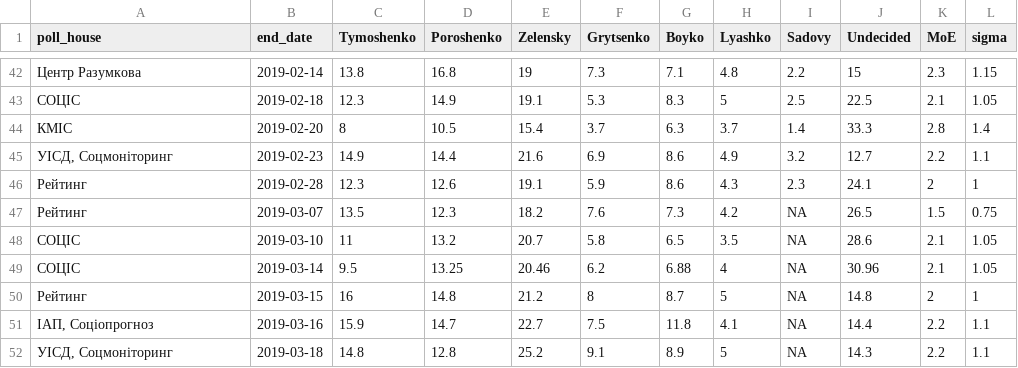
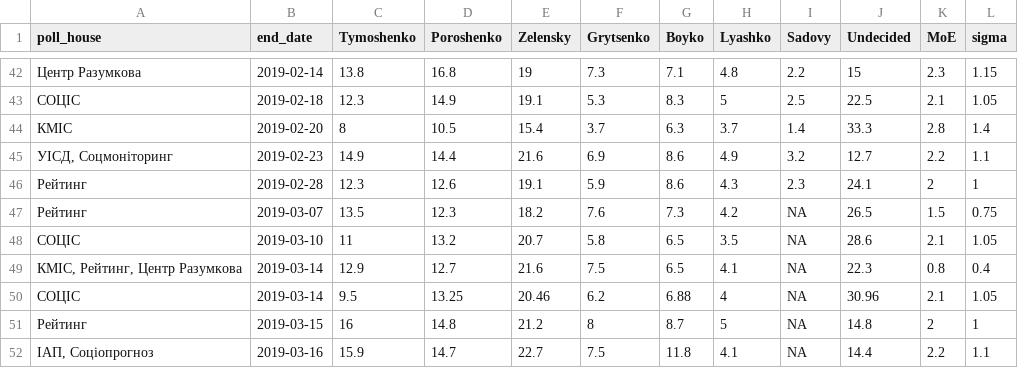
Before and after one commit to drimacus182/president_polls, a CSV file: data/chart_data_points_2.csv, drawn as a sheet; only a part is shown, gaps mark what is left out; the shorter side is filled out with more unchanged rows.

Commit message:
data update as of 2019-03-25 18:56:00

```diff
--- a/data/chart_data_points_2.csv
+++ b/data/chart_data_points_2.csv
@@ -48,2 +48,3 @@
 "СОЦІС",2019-03-10,11,13.2,20.7,5.8,6.5,3.5,NA,28.6,2.1,1.05
+"КМІС, Рейтинг, Центр Разумкова",2019-03-14,12.9,12.7,21.6,7.5,6.5,4.1,NA,22.3,0.8,0.4
 "СОЦІС",2019-03-14,9.5,13.25,20.46,6.2,6.88,4,NA,30.96,2.1,1.05
```
Also changed, not shown: data/chart_data_lines_2.csv.
